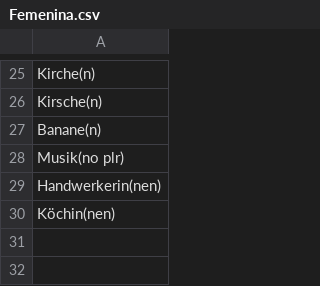
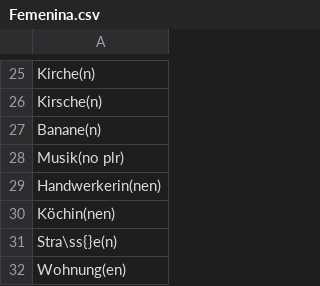
Before and after one commit to TomasPelayoBenedet/deustch_notes, a CSV file: genders/genders/Femenina.csv, drawn as a sheet; only a part is shown, gaps mark what is left out; the diff names each change by its address in the sheet, - before the commit and + after, or states it on an @@ line.

```diff
--- a/genders/genders/Femenina.csv
+++ b/genders/genders/Femenina.csv
+row 31: Stra\ss{}e(n)
+row 32: Wohnung(en)
```
Also changed, not shown: expressions/expressions/expressions.csv, genders/genders/Maskulina.csv, 8 other files.
